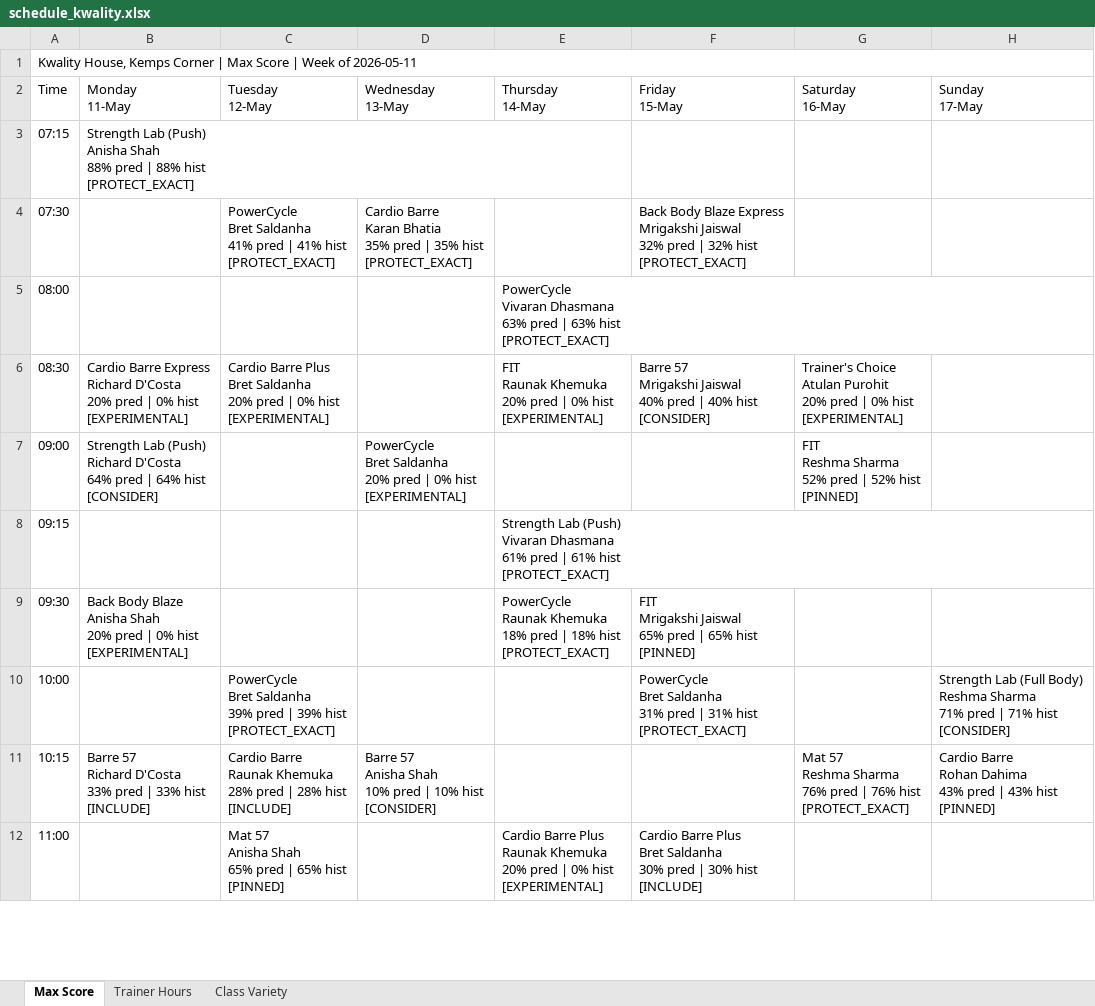
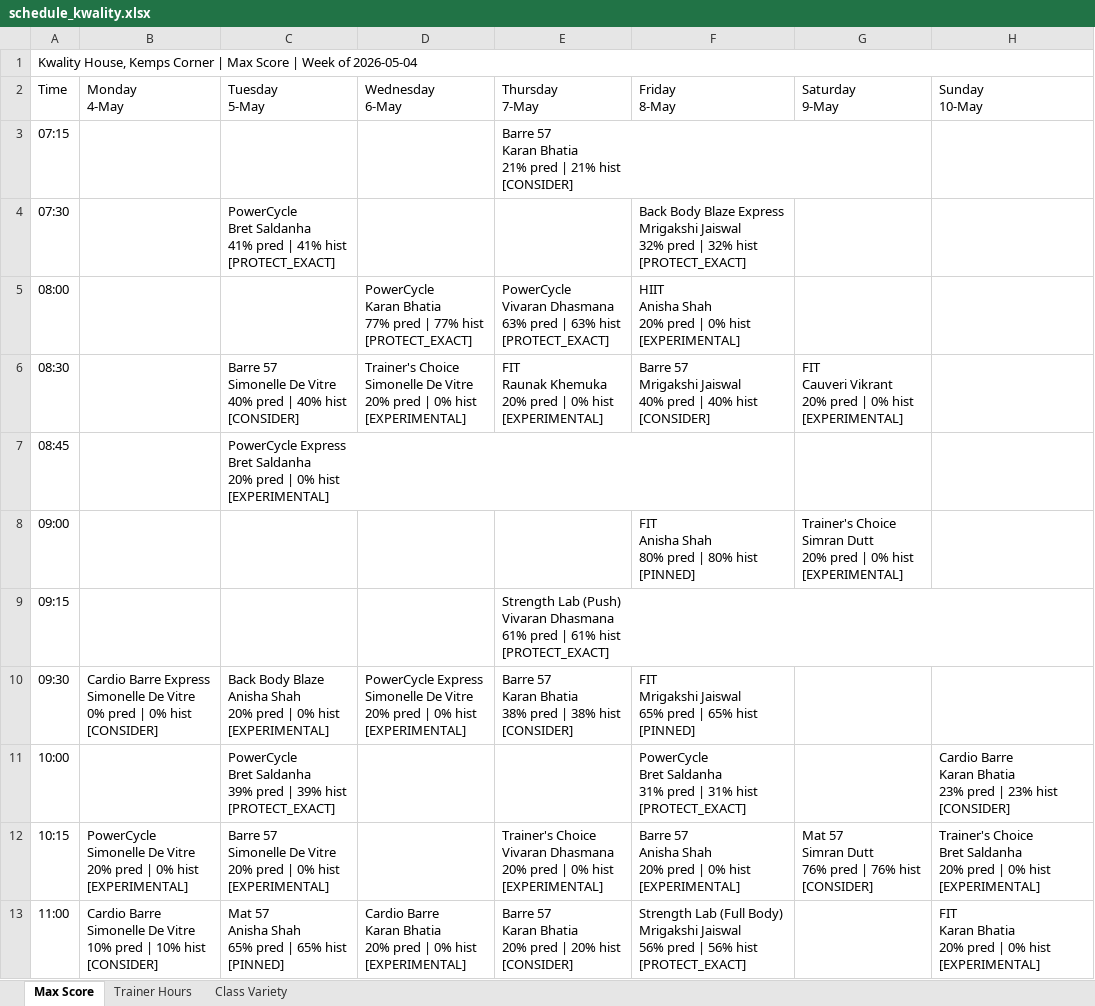
Before and after one commit to Jimmeey23/schedulling-assistant, an Excel workbook: outputs/schedule_kwality.xlsx, sheet Max Score, drawn as a sheet; only a part is shown; values as stored, in another font and other column widths than the file's, no cell formats; addresses are those after the commit; ↵ is a line break in a cell; the diff covers the shown part only; the diff names each change by its address in the sheet, - before the commit and + after, or states it on an @@ line.

```diff
--- a/outputs/schedule_kwality.xlsx (sheet Max Score)
+++ b/outputs/schedule_kwality.xlsx (sheet Max Score)
-A1 (Time): …Week of 2026-05-11
+A1 (Time): …Week of 2026-05-04
-B2: Monday ↵ 11-May
+B2: Monday ↵ 4-May
-C2: Tuesday ↵ 12-May
+C2: Tuesday ↵ 5-May
-D2: Wednesday ↵ 13-May
+D2: Wednesday ↵ 6-May
-E2: Thursday ↵ 14-May
+E2: Thursday ↵ 7-May
-F2: Friday ↵ 15-May
+F2: Friday ↵ 8-May
-G2: Saturday ↵ 16-May
+G2: Saturday ↵ 9-May
-H2: Sunday ↵ 17-May
+H2: Sunday ↵ 10-May
-B3 (Monday 4-May): Strength Lab (Push) ↵ Anisha Shah ↵ 88% pred | 88% hist ↵ [PROTECT_EXACT]
+B3 (Monday 4-May): (empty)
-E3 (Thursday 7-May): (empty)
+E3 (Thursday 7-May): Barre 57 ↵ Karan Bhatia ↵ 21% pred | 21% hist ↵ [CONSIDER]
-D4 (Wednesday 6-May): Cardio Barre ↵ Karan Bhatia ↵ 35% pred | 35% hist ↵ [PROTECT_EXACT]
+D4 (Wednesday 6-May): (empty)
-D5 (Wednesday 6-May): (empty)
+D5 (Wednesday 6-May): PowerCycle ↵ Karan Bhatia ↵ 77% pred | 77% hist ↵ [PROTECT_EXACT]
-F5 (Friday 8-May): (empty)
+F5 (Friday 8-May): HIIT ↵ Anisha Shah ↵ 20% pred | 0% hist ↵ [EXPERIMENTAL]
-B6 (Monday 4-May): Cardio Barre Express ↵ Richard D'Costa ↵ 20% pred | 0% hist ↵ [EXPERIMENTAL]
+B6 (Monday 4-May): (empty)
-C6 (Tuesday 5-May): Cardio Barre Plus ↵ Bret Saldanha ↵ 20% pred | 0% hist ↵ [EXPERIMENTAL]
+C6 (Tuesday 5-May): Barre 57 ↵ Simonelle De Vitre ↵ 40% pred | 40% hist ↵ [CONSIDER]
-D6 (Wednesday 6-May): (empty)
+D6 (Wednesday 6-May): Trainer's Choice ↵ Simonelle De Vitre ↵ 20% pred | 0% hist ↵ [EXPERIMENTAL]
-G6 (Saturday 9-May): Trainer's Choice ↵ Atulan Purohit ↵ 20% pred…
+G6 (Saturday 9-May): FIT ↵ Cauveri Vikrant ↵ 20% pred…
+row 7: 08:45 |  | PowerCycle Express ↵ Bret Saldanha ↵ 20% pred | 0% hist ↵ [EXPERIMENTAL]
-B8 (Monday 4-May): Strength Lab (Push) ↵ Richard D'Costa ↵ 64% pred | 64% hist ↵ [CONSIDER]
+B8 (Monday 4-May): (empty)
-D8 (Wednesday 6-May): PowerCycle ↵ Bret Saldanha ↵ 20% pred | 0% hist ↵ [EXPERIMENTAL]
+D8 (Wednesday 6-May): (empty)
-F8 (Friday 8-May): (empty)
+F8 (Friday 8-May): FIT ↵ Anisha Shah ↵ 80% pred | 80% hist ↵ [PINNED]
-G8 (Saturday 9-May): FIT ↵ Reshma Sharma ↵ 52% pred | 52% hist ↵ [PINNED]
+G8 (Saturday 9-May): Trainer's Choice ↵ Simran Dutt ↵ 20% pred | 0% hist ↵ [EXPERIMENTAL]
-B10 (Monday 4-May): Back Body Blaze ↵ Anisha Shah ↵ 20% pred | 0% hist ↵ [EXPERIMENTAL]
+B10 (Monday 4-May): Cardio Barre Express ↵ Simonelle De Vitre ↵ 0% pred | 0% hist ↵ [CONSIDER]
-C10 (Tuesday 5-May): (empty)
+C10 (Tuesday 5-May): Back Body Blaze ↵ Anisha Shah ↵ 20% pred | 0% hist ↵ [EXPERIMENTAL]
-D10 (Wednesday 6-May): (empty)
+D10 (Wednesday 6-May): PowerCycle Express ↵ Simonelle De Vitre ↵ 20% pred | 0% hist ↵ [EXPERIMENTAL]
-E10 (Thursday 7-May): PowerCycle ↵ Raunak Khemuka ↵ 18% pred | 18% hist ↵ [PROTECT_EXACT]
+E10 (Thursday 7-May): Barre 57 ↵ Karan Bhatia ↵ 38% pred | 38% hist ↵ [CONSIDER]
-H11 (Sunday 10-May): Strength Lab (Full Body) ↵ Reshma Sharma ↵ 71% pred | 71% hist ↵ [CONSIDER]
+H11 (Sunday 10-May): Cardio Barre ↵ Karan Bhatia ↵ 23% pred | 23% hist ↵ [CONSIDER]
-B12 (Monday 4-May): Barre 57 ↵ Richard D'Costa ↵ 33% pred | 33% hist ↵ [INCLUDE]
+B12 (Monday 4-May): PowerCycle ↵ Simonelle De Vitre ↵ 20% pred | 0% hist ↵ [EXPERIMENTAL]
-C12 (Tuesday 5-May): Cardio Barre ↵ Raunak Khemuka ↵ 28% pred | 28% hist ↵ [INCLUDE]
+C12 (Tuesday 5-May): Barre 57 ↵ Simonelle De Vitre ↵ 20% pred | 0% hist ↵ [EXPERIMENTAL]
-D12 (Wednesday 6-May): Barre 57 ↵ Anisha Shah ↵ 10% pred | 10% hist ↵ [CONSIDER]
+D12 (Wednesday 6-May): (empty)
-E12 (Thursday 7-May): (empty)
+E12 (Thursday 7-May): Trainer's Choice ↵ Vivaran Dhasmana ↵ 20% pred | 0% hist ↵ [EXPERIMENTAL]
-F12 (Friday 8-May): (empty)
+F12 (Friday 8-May): Barre 57 ↵ Anisha Shah ↵ 20% pred | 0% hist ↵ [EXPERIMENTAL]
-G12 (Saturday 9-May): Mat 57 ↵ Reshma Sharma ↵ 76% pred | 76% hist ↵ [PROTECT_EXACT]
+G12 (Saturday 9-May): Mat 57 ↵ Simran Dutt ↵ 76% pred | 76% hist ↵ [CONSIDER]
-H12 (Sunday 10-May): Cardio Barre ↵ Rohan Dahima ↵ 43% pred | 43% hist ↵ [PINNED]
+H12 (Sunday 10-May): Trainer's Choice ↵ Bret Saldanha ↵ 20% pred | 0% hist ↵ [EXPERIMENTAL]
-B13 (Monday 4-May): (empty)
+B13 (Monday 4-May): Cardio Barre ↵ Simonelle De Vitre ↵ 10% pred | 10% hist ↵ [CONSIDER]
-D13 (Wednesday 6-May): (empty)
+D13 (Wednesday 6-May): Cardio Barre ↵ Karan Bhatia ↵ 20% pred | 0% hist ↵ [EXPERIMENTAL]
-E13 (Thursday 7-May): Cardio Barre Plus ↵ Raunak Khemuka ↵ 20% pred | 0% hist ↵ [EXPERIMENTAL]
+E13 (Thursday 7-May): Barre 57 ↵ Karan Bhatia ↵ 20% pred | 20% hist ↵ [CONSIDER]
-F13 (Friday 8-May): Cardio Barre Plus ↵ Bret Saldanha ↵ 30% pred | 30% hist ↵ [INCLUDE]
+F13 (Friday 8-May): Strength Lab (Full Body) ↵ Mrigakshi Jaiswal ↵ 56% pred | 56% hist ↵ [PROTECT_EXACT]
-H13 (Sunday 10-May): (empty)
+H13 (Sunday 10-May): FIT ↵ Karan Bhatia ↵ 20% pred | 0% hist ↵ [EXPERIMENTAL]
```
Also changed, not shown: 6 added rows, 2 removed rows and 30 edited cells elsewhere in this sheet, sheet Trainer Hours, sheet Class Variety, cell formats, outputs/schedule_copper_cloves.xlsx, outputs/schedule_courtside.xlsx, 27 other files.
